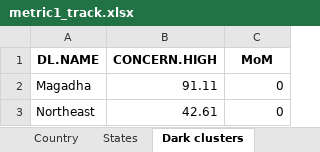
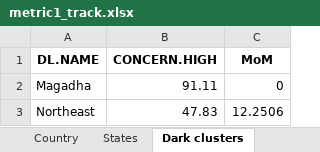
Before and after one commit to birdcountindia/dark-loci, an Excel workbook: outputs/metric1_track.xlsx, sheet Dark clusters, drawn as a sheet; values as stored, in another font and other column widths than the file's, no borders; the diff names each change by its address in the sheet, - before the commit and + after, or states it on an @@ line.

```diff
--- a/outputs/metric1_track.xlsx (sheet Dark clusters)
+++ b/outputs/metric1_track.xlsx (sheet Dark clusters)
-B3 (CONCERN.HIGH): 42.61
+B3 (CONCERN.HIGH): 47.83
-C3 (MoM): 0
+C3 (MoM): 12.2506
```
Also changed, not shown: sheet States, sheet Country, outputs/concern_classification.xlsx, outputs/metric1_full.xlsx, 8 other files.
